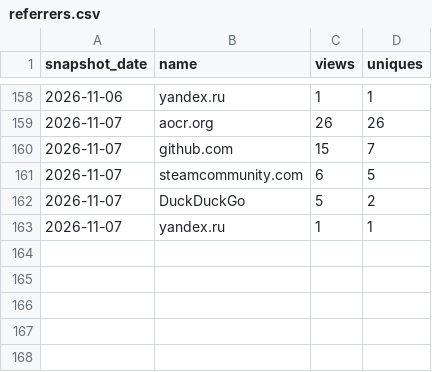
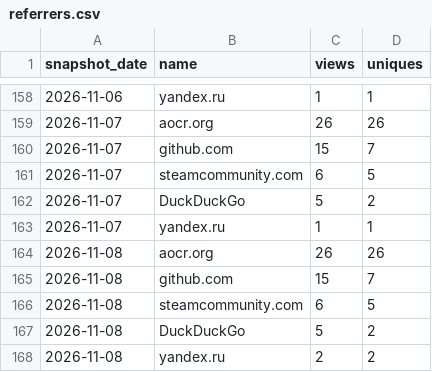
Before and after one commit to Isualc/dayz-ai-survivor, a CSV file: docs/traffic/referrers.csv, drawn as a sheet; only a part is shown, gaps mark what is left out; the diff names each change by its address in the sheet, - before the commit and + after, or states it on an @@ line.

```diff
--- a/docs/traffic/referrers.csv
+++ b/docs/traffic/referrers.csv
+row 164: 2026-11-08 | aocr.org | 26 | 26
+row 165: 2026-11-08 | github.com | 15 | 7
+row 166: 2026-11-08 | steamcommunity.com | 6 | 5
+row 167: 2026-11-08 | DuckDuckGo | 5 | 2
+row 168: 2026-11-08 | yandex.ru | 2 | 2
```
Also changed, not shown: docs/traffic/daily.csv, docs/traffic/paths.csv, 1 other file.
